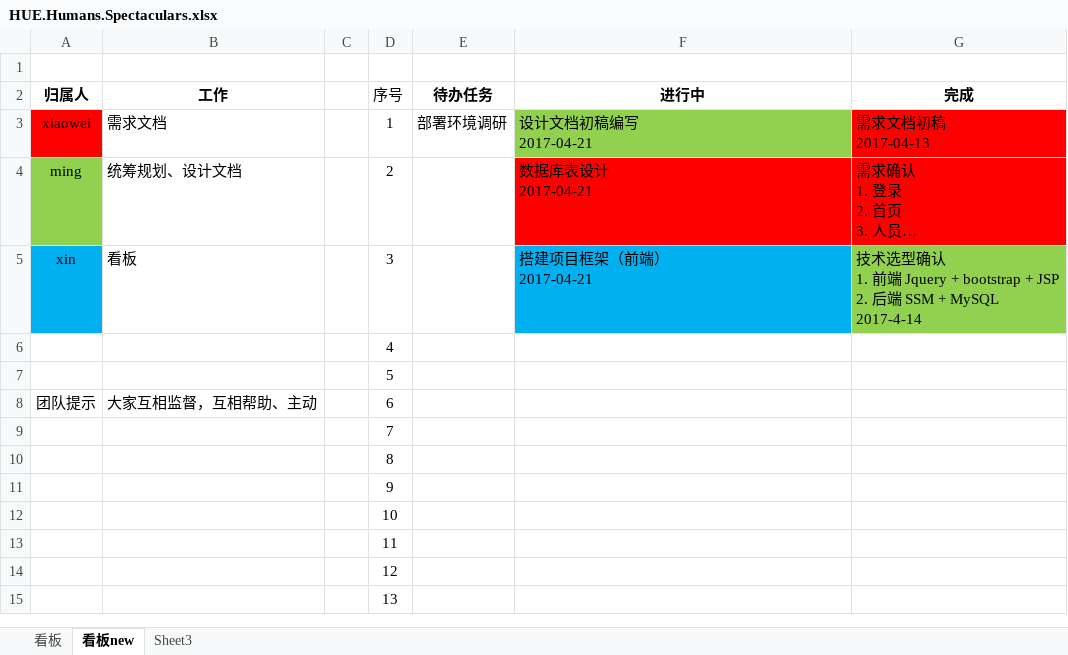
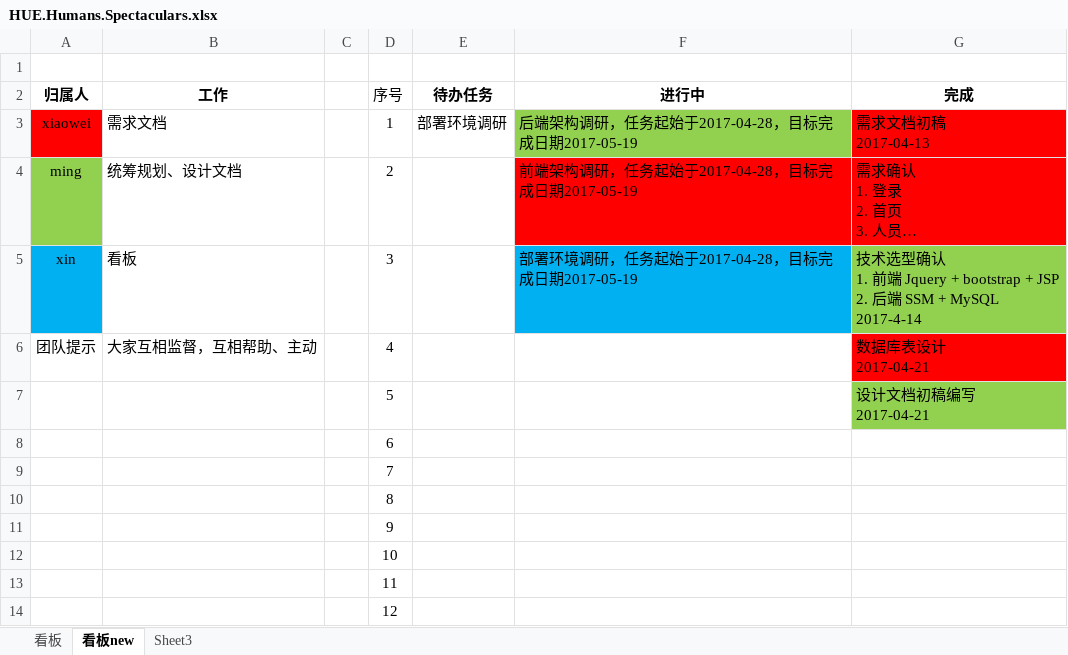
Before and after one commit to chxia-040844/HUE.Humans, an Excel workbook: doc/HUE.Humans.Spectaculars.xlsx, sheet 看板new, drawn as a sheet; only a part is shown; the shorter side is filled out with more unchanged rows; long unchanged cells end in …; values as stored, in another font and other column widths than the file's, no borders; removed rows and columns are numbered as before the commit, all else as after; ↵ is a line break in a cell; the diff names each change by its address in the sheet, - before the commit and + after, or states it on an @@ line.

Commit message:
update Kanban
update HUE.Humans.Spectaculars.xlsx

```diff
--- a/doc/HUE.Humans.Spectaculars.xlsx (sheet 看板new)
+++ b/doc/HUE.Humans.Spectaculars.xlsx (sheet 看板new)
-F3 (进行中): 设计文档初稿编写 ↵ 2017-04-21
+F3 (进行中): 后端架构调研，任务起始于2017-04-28，目标完成日期2017-05-19
-F4 (进行中): 数据库表设计 ↵ 2017-04-21
+F4 (进行中): 前端架构调研，任务起始于2017-04-28，目标完成日期2017-05-19
-F5 (进行中): 搭建项目框架（前端） ↵ 2017-04-21
+F5 (进行中): 部署环境调研，任务起始于2017-04-28，目标完成日期2017-05-19
-row 6:  |  |  | 4
-row 7:  |  |  | 5
-D6 (序号): 6
+D6 (序号): 4
-G6 (完成): (empty)
+G6 (完成): 数据库表设计 ↵ 2017-04-21
-G6 fill: none
+G6 fill: #FF0000
+row 7:  |  |  | 5 |  |  | 设计文档初稿编写 ↵ 2017-04-21
+row 8:  |  |  | 6
```
